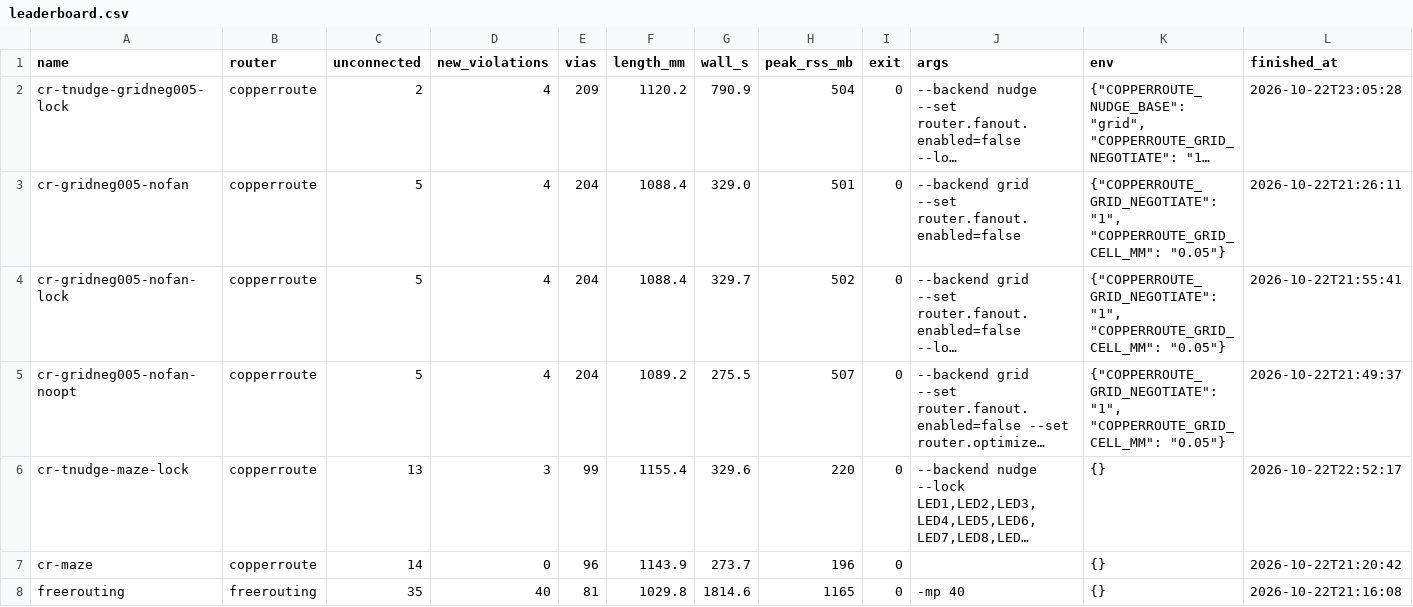
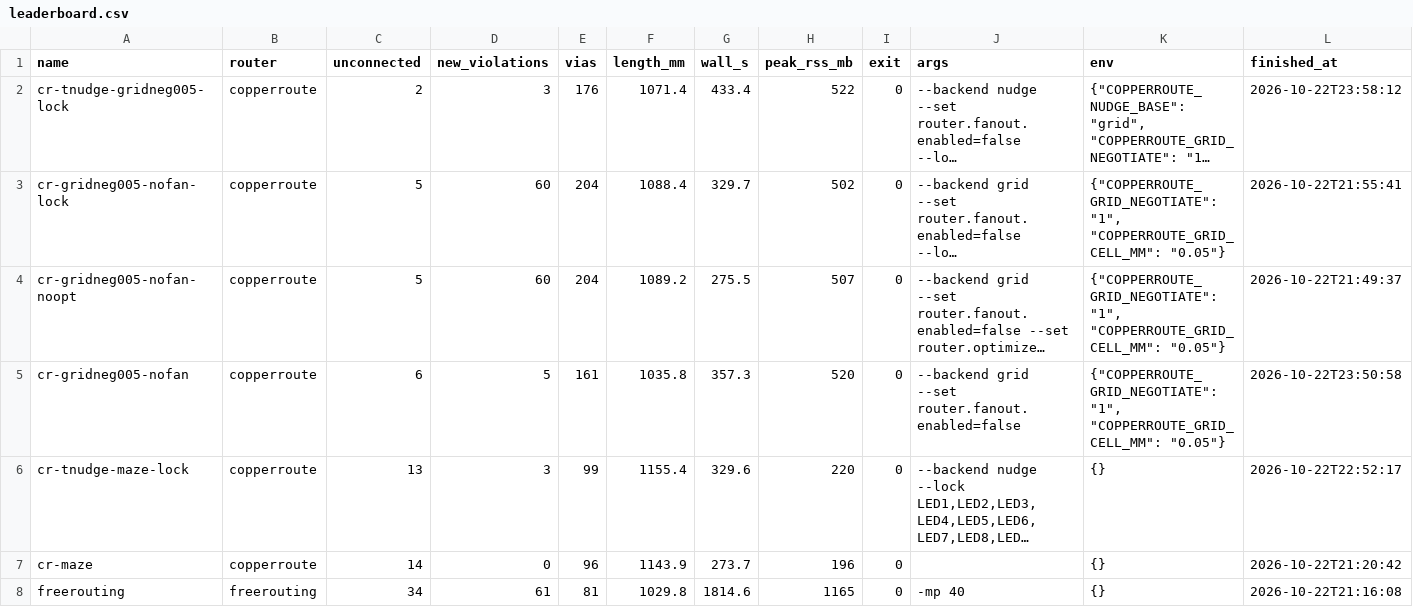
Before and after one commit to sequoia-hope/ultraroute, a CSV file: jobs/simple_earring/leaderboard.csv, drawn as a sheet; long unchanged cells end in …; removed rows and columns are numbered as before the commit, all else as after; the diff names each change by its address in the sheet, - before the commit and + after, or states it on an @@ line.

```diff
--- a/jobs/simple_earring/leaderboard.csv
+++ b/jobs/simple_earring/leaderboard.csv
-D2 (new_violations): 4
+D2 (new_violations): 3
-E2 (vias): 209
+E2 (vias): 176
-F2 (length_mm): 1120.2
+F2 (length_mm): 1071.4
-G2 (wall_s): 790.9
+G2 (wall_s): 433.4
-H2 (peak_rss_mb): 504
+H2 (peak_rss_mb): 522
-L2 (finished_at): 2026-10-22T23:05:28
+L2 (finished_at): 2026-10-22T23:58:12
-row 3: cr-gridneg005-nofan | copperroute | 5 | 4 | 204 | 1088.4 | 329.0 | 501 | 0 | --backend grid --set router.fanout.enabled=false | {"COPPERROUTE_GRID_NEGOTIATE": "1", "COPPERROUTE_GRID_CELL_MM": "0.05"} | 2026-10-22T21:26:11
-D3:D4 (new_violations): 4
+D3:D4 (new_violations): 60
+row 5: cr-gridneg005-nofan | copperroute | 6 | 5 | 161 | 1035.8 | 357.3 | 520 | 0 | --backend grid --set router.fanout.enabled=false | {"COPPERROUTE_GRID_NEGOTIATE": "1", "COPPERROUTE_GRID_CELL_MM": "0.05"} | 2026-10-22T23:50:58
-C8 (unconnected): 35
+C8 (unconnected): 34
-D8 (new_violations): 40
+D8 (new_violations): 61
```
Also changed, not shown: jobs/bluebuzz/leaderboard.csv, 8 other files.
